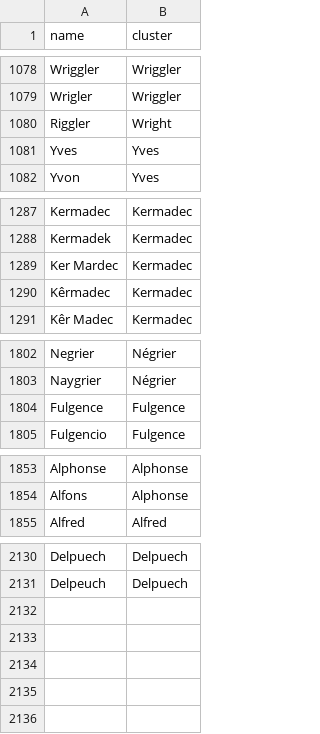
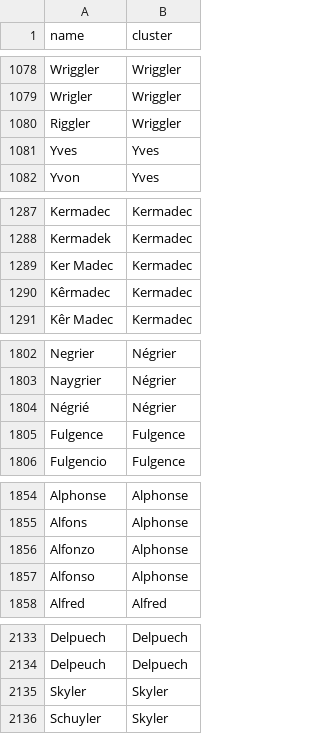
Before and after one commit to Yomguithereal/phonogram, a CSV file: data/name-variants.csv, drawn as a sheet; only a part is shown, gaps mark what is left out.

Commit message:
Fixing name variants

```diff
--- a/data/name-variants.csv
+++ b/data/name-variants.csv
@@ -1079,3 +1079,3 @@ Wriggler,Wriggler
 Wrigler,Wriggler
-Riggler,Wright
+Riggler,Wriggler
 Yves,Yves
@@ -1288,3 +1288,3 @@ Kermadec,Kermadec
 Kermadek,Kermadec
-Ker Mardec,Kermadec
+Ker Madec,Kermadec
 Kêrmadec,Kermadec
@@ -1803,2 +1803,3 @@ Negrier,Négrier
 Naygrier,Négrier
+Négrié,Négrier
 Fulgence,Fulgence
@@ -1854,2 +1855,4 @@ Alphonse,Alphonse
 Alfons,Alphonse
+Alfonzo,Alphonse
+Alfonso,Alphonse
 Alfred,Alfred
@@ -2131 +2134,3 @@ Delpuech,Delpuech
 Delpeuch,Delpuech
+Skyler,Skyler
+Schuyler,Skyler
```
